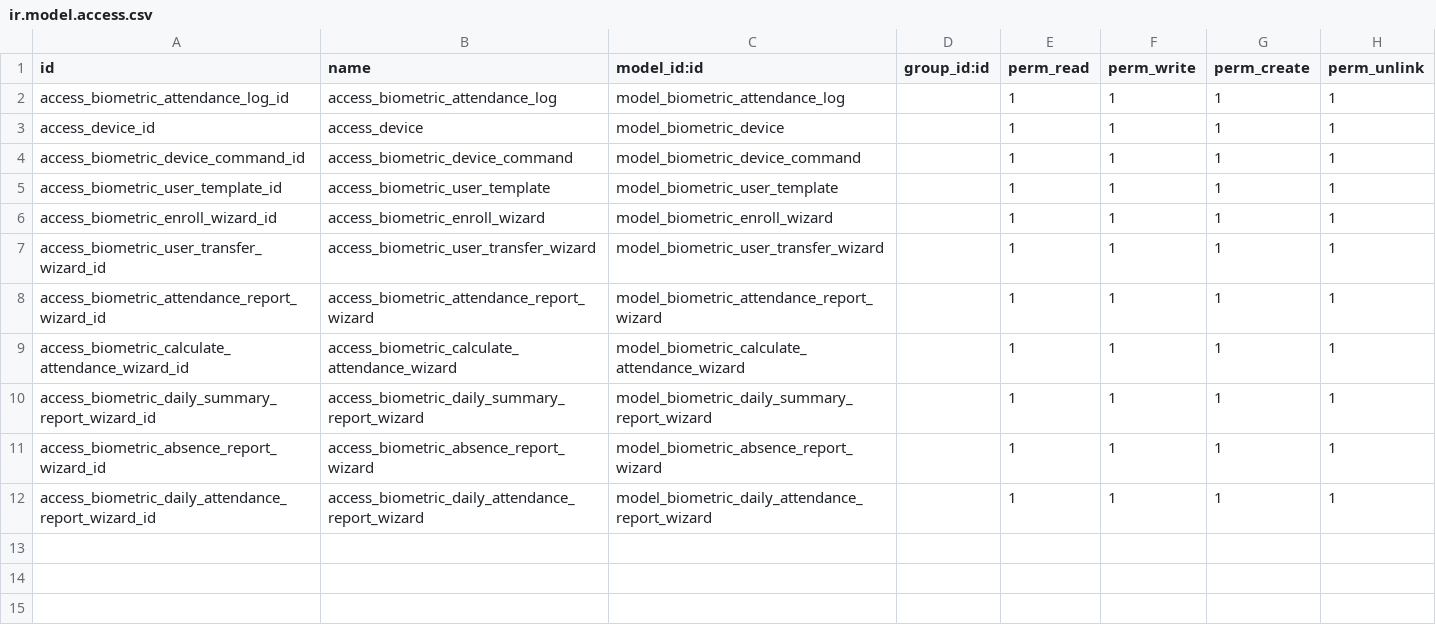
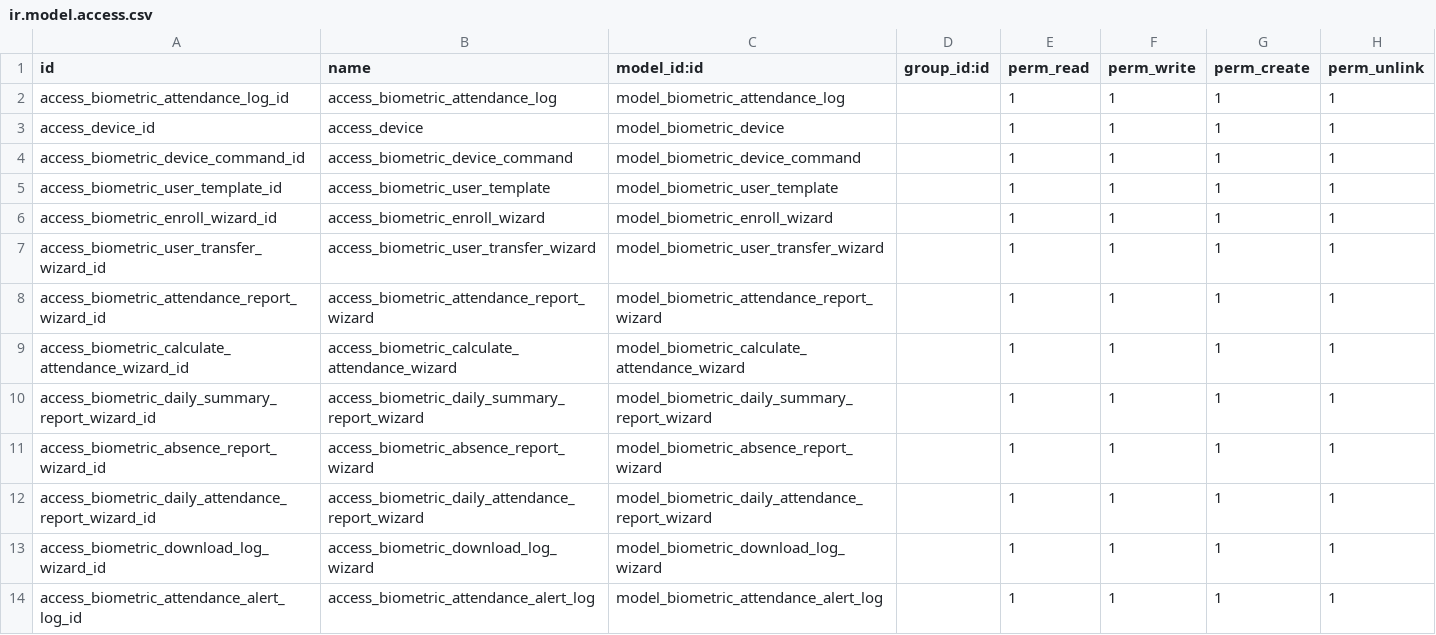
Before and after one commit to creyox-dipen/odoo_16, a CSV file: cr_zkteco_biometric_integration/security/ir.model.access.csv, drawn as a sheet; the diff names each change by its address in the sheet, - before the commit and + after, or states it on an @@ line.

Commit message:
[Add] auto send absent email | hr time off integration | date wise log download

```diff
--- a/cr_zkteco_biometric_integration/security/ir.model.access.csv
+++ b/cr_zkteco_biometric_integration/security/ir.model.access.csv
+row 13: access_biometric_download_log_wizard_id | access_biometric_download_log_wizard | model_biometric_download_log_wizard |  | 1 | 1 | 1 | 1
+row 14: access_biometric_attendance_alert_log_id | access_biometric_attendance_alert_log | model_biometric_attendance_alert_log |  | 1 | 1 | 1 | 1
```
Also changed, not shown: 26 other files.
